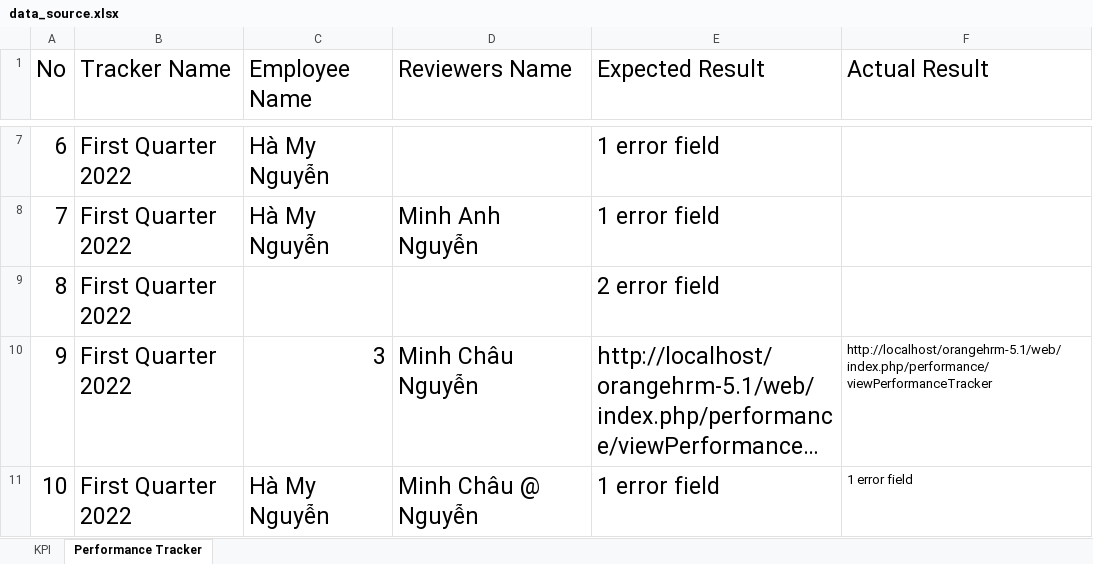
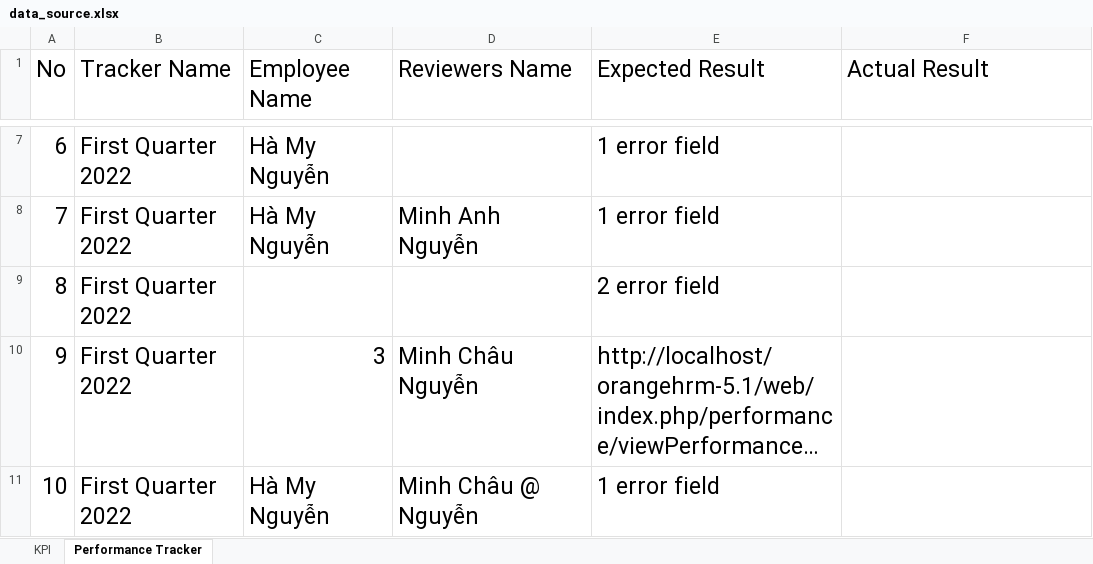
Before and after one commit to DiemUyen/CSC13003-Software-Testing, an Excel workbook: automation-testing/target/test-classes/data_source.xlsx, sheet Performance Tracker, drawn as a sheet; only a part is shown, gaps mark what is left out; long unchanged cells end in …; values as stored, in another font and other column widths than the file's, no borders; the diff names each change by its address in the sheet, - before the commit and + after, or states it on an @@ line.

```diff
--- a/automation-testing/target/test-classes/data_source.xlsx (sheet Performance Tracker)
+++ b/automation-testing/target/test-classes/data_source.xlsx (sheet Performance Tracker)
-F10 (Actual Result): http://localhost/orangehrm-5.1/web/index.php/performance/viewPerformanceTracker
+F10 (Actual Result): (empty)
-F11 (Actual Result): 1 error field
+F11 (Actual Result): (empty)
```
Also changed, not shown: sheet KPI, 3 other files.
